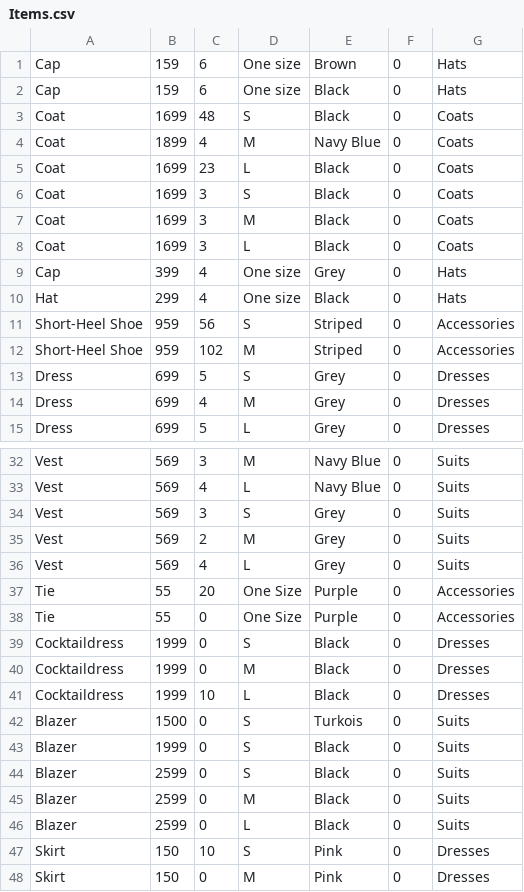
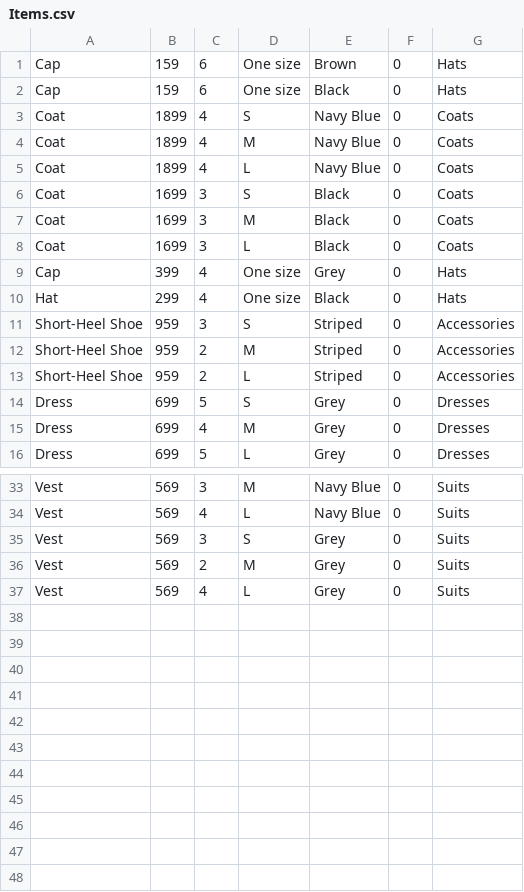
Before and after one commit to TobiasGoransson/SOS23Fashion, a CSV file: bin/Debug/net6.0-windows/Items/Items.csv, drawn as a sheet; only a part is shown, gaps mark what is left out; the diff covers the shown part only.

Commit message:
Lite OrderDetaljer

```diff
--- a/bin/Debug/net6.0-windows/Items/Items.csv
+++ b/bin/Debug/net6.0-windows/Items/Items.csv
@@ -2,5 +2,5 @@ Cap;159;6;One size;Brown;0;Hats
 Cap;159;6;One size;Black;0;Hats
-Coat;1699;48;S;Black;0;Coats
+Coat;1899;4;S;Navy Blue;0;Coats
 Coat;1899;4;M;Navy Blue;0;Coats
-Coat;1699;23;L;Black;0;Coats
+Coat;1899;4;L;Navy Blue;0;Coats
 Coat;1699;3;S;Black;0;Coats
@@ -10,4 +10,5 @@ Cap;399;4;One size;Grey;0;Hats
 Hat;299;4;One size;Black;0;Hats
-Short-Heel Shoe;959;56;S;Striped;0;Accessories
-Short-Heel Shoe;959;102;M;Striped;0;Accessories
+Short-Heel Shoe;959;3;S;Striped;0;Accessories
+Short-Heel Shoe;959;2;M;Striped;0;Accessories
+Short-Heel Shoe;959;2;L;Striped;0;Accessories
 Dress;699;5;S;Grey;0;Dresses
@@ -36,13 +37 @@ Vest;569;2;M;Grey;0;Suits
 Vest;569;4;L;Grey;0;Suits
-Tie;55;20;One Size;Purple;0;Accessories
-Tie;55;0;One Size;Purple;0;Accessories
-Cocktaildress;1999;0;S;Black;0;Dresses
-Cocktaildress;1999;0;M;Black;0;Dresses
-Cocktaildress;1999;10;L;Black;0;Dresses
-Blazer;1500;0;S;Turkois;0;Suits
-Blazer;1999;0;S;Black;0;Suits
-Blazer;2599;0;S;Black;0;Suits
-Blazer;2599;0;M;Black;0;Suits
-Blazer;2599;0;L;Black;0;Suits
-Skirt;150;10;S;Pink;0;Dresses
-Skirt;150;0;M;Pink;0;Dresses
```
Also changed, not shown: 6 edited cells elsewhere in this file.
